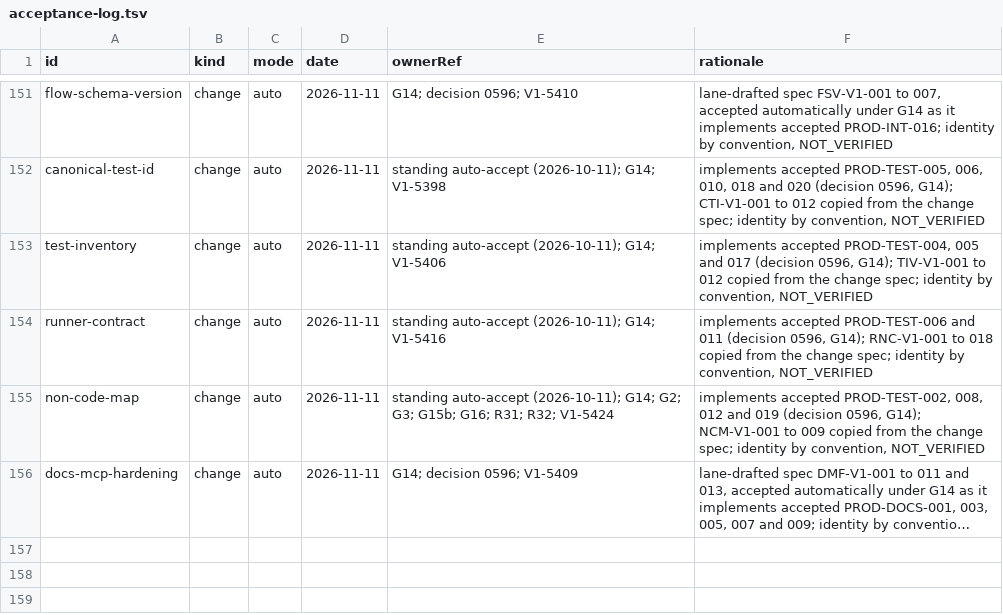
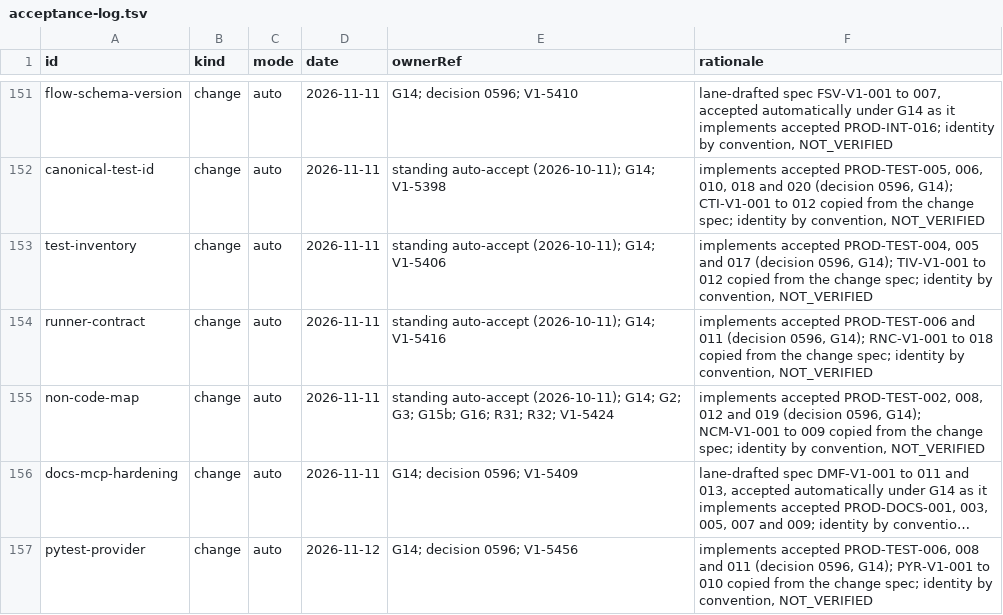
Before and after one commit to beamfall/corvint, a TSV file: docs/specs/openspec/acceptance-log.tsv, drawn as a sheet; only a part is shown, gaps mark what is left out; long unchanged cells end in …; the diff names each change by its address in the sheet, - before the commit and + after, or states it on an @@ line.

Commit message:
Record the pytest provider delivery and run a forced Go in full
The pytest provider spec is accepted under G14 and records, per
requirement, what is delivered and what is NOT_PRODUCED, its surfaces and
the test trace; the acceptance log, CAPABILITIES row, FIH-V1-008 and the
RNC-V1 pytest report note follow. The build-log entry records the
differences from the proposal: pytest's own JUnit report, runner trouble
that leaves other runners running, deselection read from pytest's count,
kinds from each test's source and the kill-switch parser.

CORVINT_SELECTION=full:go was parsed but ignored; it now runs every
package of the Go universe whole with the kill-switch reason. Go
comments cite owner decision R13 instead of NMS-V1-008, which no spec in
this tree defines yet, and four packages that build repository source
declare internal/selectionswitch as a read scope.

Corvint-Ticket: V1-5456

```diff
--- a/docs/specs/openspec/acceptance-log.tsv
+++ b/docs/specs/openspec/acceptance-log.tsv
+row 157: pytest-provider | change | auto | 2026-11-12 | G14; decision 0596; V1-5456 | implements accepted PROD-TEST-006, 008 and 011 (decision 0596, G14); PYR-V1-001 to 010 copied from the change spec; identity by convention, NOT_VERIFIED
```
Also changed, not shown: 17 other files.
